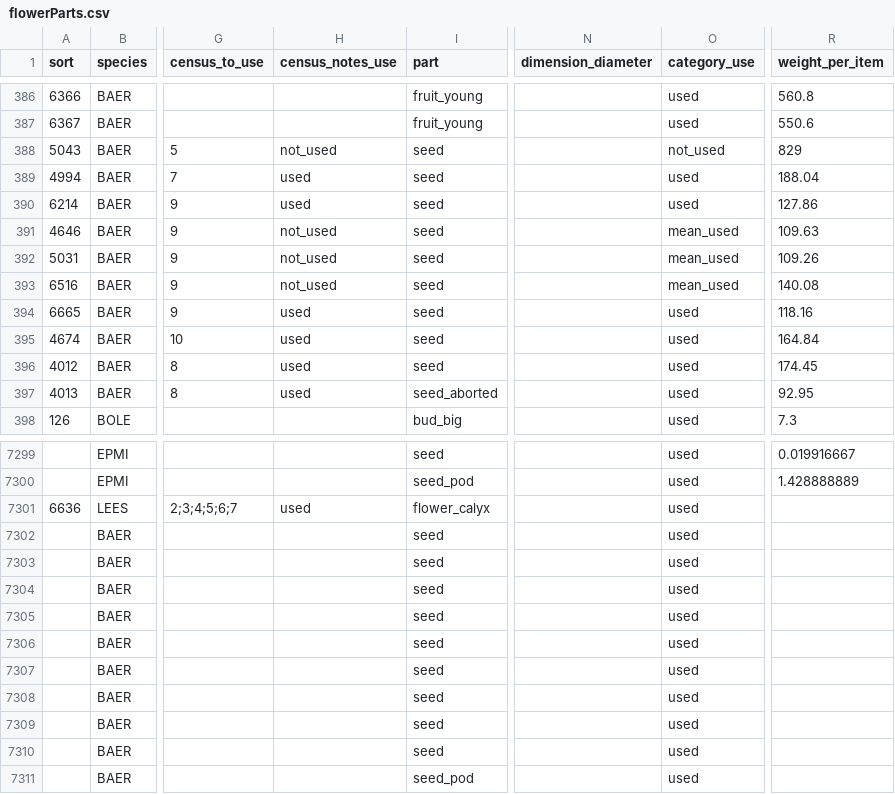
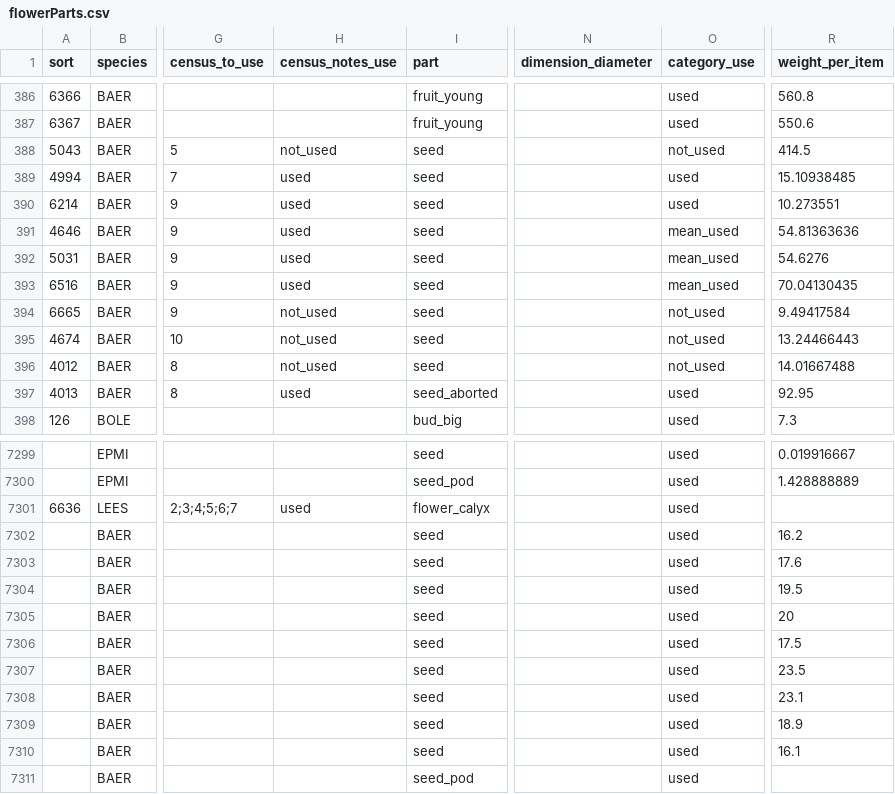
Before and after one commit to dfalster/Reproductive_Allocation_Kuringgai, a CSV file: data/flowerParts.csv, drawn as a sheet; only a part is shown, gaps mark what is left out; the diff covers the shown part only; the diff names each change by its address in the sheet, - before the commit and + after, or states it on an @@ line.

```diff
--- a/data/flowerParts.csv
+++ b/data/flowerParts.csv
-R388 (weight_per_item): 829
+R388 (weight_per_item): 414.5
-R389 (weight_per_item): 188.04
+R389 (weight_per_item): 15.10938485
-R390 (weight_per_item): 127.86
+R390 (weight_per_item): 10.273551
-H391:H393 (census_notes_use): not_used
+H391:H393 (census_notes_use): used
-R391 (weight_per_item): 109.63
+R391 (weight_per_item): 54.81363636
-R392 (weight_per_item): 109.26
+R392 (weight_per_item): 54.6276
-R393 (weight_per_item): 140.08
+R393 (weight_per_item): 70.04130435
-H394:H396 (census_notes_use): used
+H394:H396 (census_notes_use): not_used
-O394:O396 (category_use): used
+O394:O396 (category_use): not_used
-R394 (weight_per_item): 118.16
+R394 (weight_per_item): 9.49417584
-R395 (weight_per_item): 164.84
+R395 (weight_per_item): 13.24466443
-R396 (weight_per_item): 174.45
+R396 (weight_per_item): 14.01667488
-R7302 (weight_per_item): (empty)
+R7302 (weight_per_item): 16.2
-R7303 (weight_per_item): (empty)
+R7303 (weight_per_item): 17.6
-R7304 (weight_per_item): (empty)
+R7304 (weight_per_item): 19.5
-R7305 (weight_per_item): (empty)
+R7305 (weight_per_item): 20
-R7306 (weight_per_item): (empty)
+R7306 (weight_per_item): 17.5
-R7307 (weight_per_item): (empty)
+R7307 (weight_per_item): 23.5
-R7308 (weight_per_item): (empty)
+R7308 (weight_per_item): 23.1
-R7309 (weight_per_item): (empty)
+R7309 (weight_per_item): 18.9
-R7310 (weight_per_item): (empty)
+R7310 (weight_per_item): 16.1
```
Also changed, not shown: 8 edited cells elsewhere in this file, data/seedsize.csv, 3 other files.
